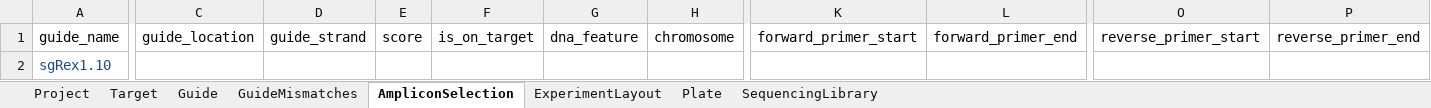
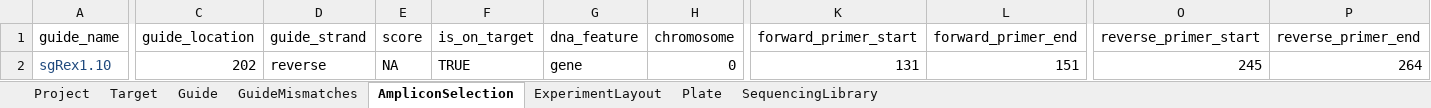
Before and after one commit to alanwilter/GenEditID, an Excel workbook: data/20170201_GEP00003/20170201_GEP00003.xlsx, sheet AmpliconSelection, drawn as a sheet; only a part is shown, gaps mark what is left out; values as stored, in another font and other column widths than the file's, no borders; the diff covers the shown part only; the diff names each change by its address in the sheet, - before the commit and + after, or states it on an @@ line.

Commit message:
updated GEP00003 with guide and primer locations relative to GFP and Plate ids

```diff
--- a/data/20170201_GEP00003/20170201_GEP00003.xlsx (sheet AmpliconSelection)
+++ b/data/20170201_GEP00003/20170201_GEP00003.xlsx (sheet AmpliconSelection)
-C2 (guide_location): (empty)
+C2 (guide_location): 202
-D2 (guide_strand): (empty)
+D2 (guide_strand): reverse
-E2 (score): (empty)
+E2 (score): NA
-F2 (is_on_target): (empty)
+F2 (is_on_target): TRUE
-G2 (dna_feature): (empty)
+G2 (dna_feature): gene
-H2 (chromosome): (empty)
+H2 (chromosome): 0
-K2 (forward_primer_start): (empty)
+K2 (forward_primer_start): 131
-L2 (forward_primer_end): (empty)
+L2 (forward_primer_end): 151
-O2 (reverse_primer_start): (empty)
+O2 (reverse_primer_start): 245
-P2 (reverse_primer_end): (empty)
+P2 (reverse_primer_end): 264
```
Also changed, not shown: 1 edited cell elsewhere in this sheet, sheet SequencingLibrary, sheet Plate, sheet Guide, sheet Project.
